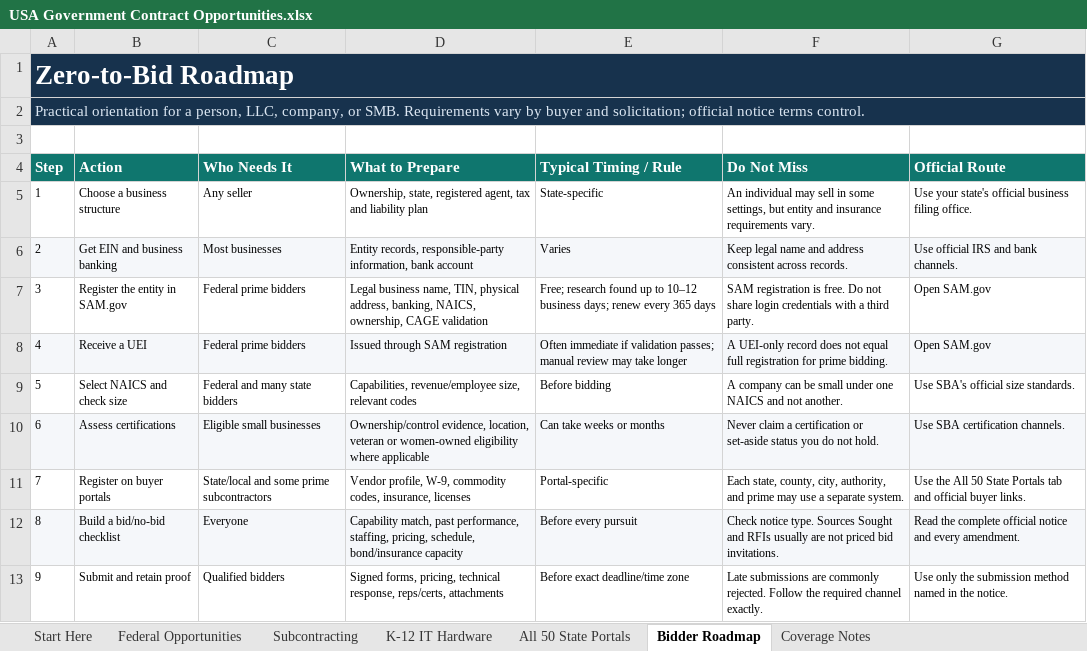
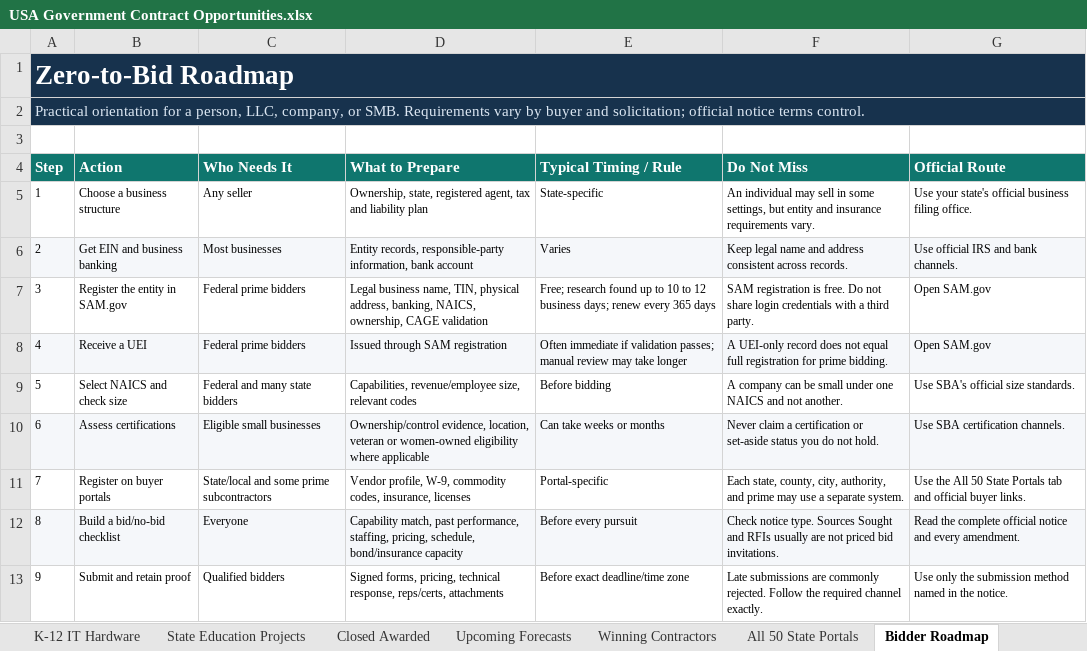
Before and after one commit to akramahmed1/GoT-Project, an Excel workbook: USA Government Contract Opportunities.xlsx, sheet Bidder Roadmap, drawn as a sheet; values as stored, in another font and other column widths than the file's, no borders; table styles not drawn; the diff names each change by its address in the sheet, - before the commit and + after, or states it on an @@ line.

Commit message:
TenderTrack: add USA dataset, state education sweep, verification log, updated README

```diff
--- a/USA Government Contract Opportunities.xlsx (sheet Bidder Roadmap)
+++ b/USA Government Contract Opportunities.xlsx (sheet Bidder Roadmap)
+sheet tab: State Education Projects
+sheet tab: Closed Awarded
+sheet tab: Upcoming Forecasts
+sheet tab: Winning Contractors
-E7 (Typical Timing / Rule): …up to 10–12 business days;…
+E7 (Typical Timing / Rule): …up to 10 to 12 business days;…
```
Also changed, not shown: sheet Federal Opportunities, sheet Start Here, sheet Coverage Notes, 8 other files.
